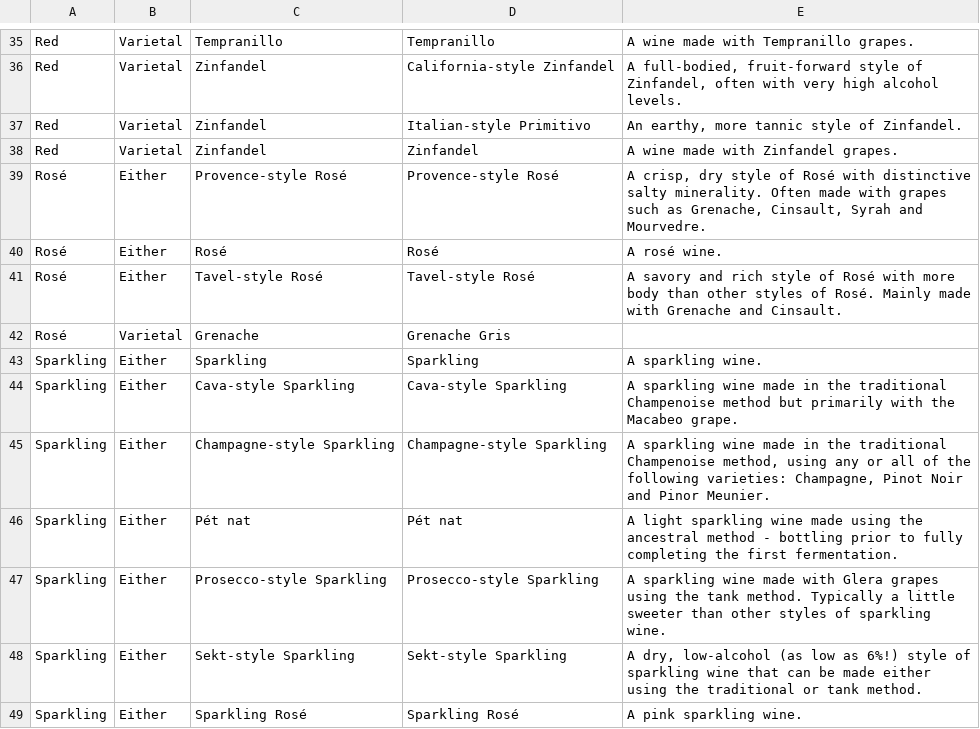
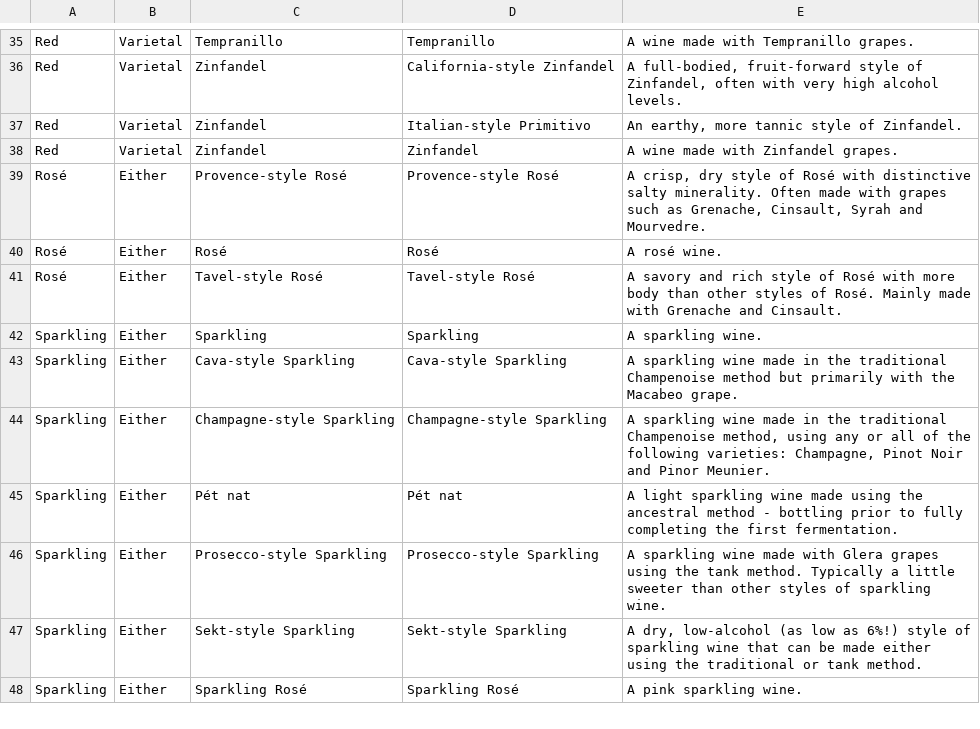
Before and after one commit to Vinebase/wine-knowledge, a CSV file: Categorization/category_style_taxonomy.csv, drawn as a sheet; only a part is shown, gaps mark what is left out; the diff names each change by its address in the sheet, - before the commit and + after, or states it on an @@ line.

Commit message:
Revert "feat: add Grenache gris as an option, fixes"
This reverts commit 8e31ead34127f496e09e7aded9809ce48e3b7351.

```diff
--- a/Categorization/category_style_taxonomy.csv
+++ b/Categorization/category_style_taxonomy.csv
-row 42: Rosé | Varietal | Grenache | Grenache Gris
```
